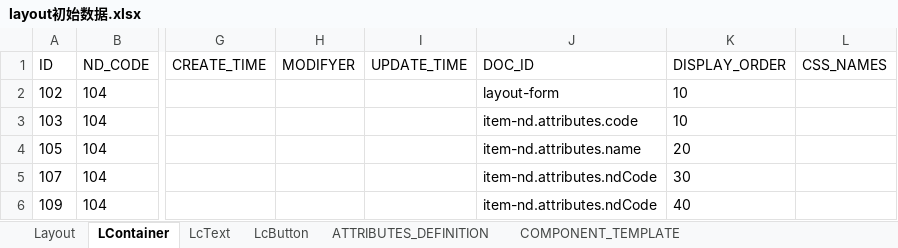
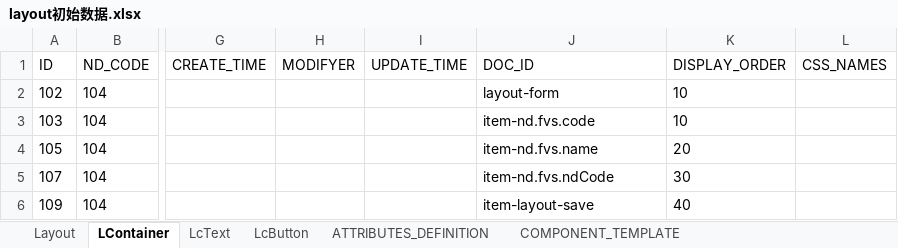
Before and after one commit to dbcdcw/home, an Excel workbook: layout初始数据.xlsx, sheet LContainer, drawn as a sheet; only a part is shown, gaps mark what is left out; values as stored, in another font and other column widths than the file's, no borders; the diff names each change by its address in the sheet, - before the commit and + after, or states it on an @@ line.

```diff
--- a/layout初始数据.xlsx (sheet LContainer)
+++ b/layout初始数据.xlsx (sheet LContainer)
-J3 (DOC_ID): item-nd.attributes.code
+J3 (DOC_ID): item-nd.fvs.code
-J4 (DOC_ID): item-nd.attributes.name
+J4 (DOC_ID): item-nd.fvs.name
-J5 (DOC_ID): item-nd.attributes.ndCode
+J5 (DOC_ID): item-nd.fvs.ndCode
-J6 (DOC_ID): item-nd.attributes.ndCode
+J6 (DOC_ID): item-layout-save
```
Also changed, not shown: sheet LcText, sheet COMPONENT_TEMPLATE, Layout模型基础定义数据.xlsx, 1 other file.
